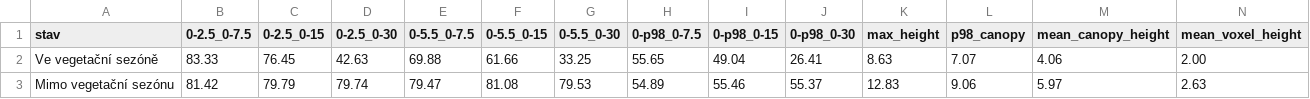
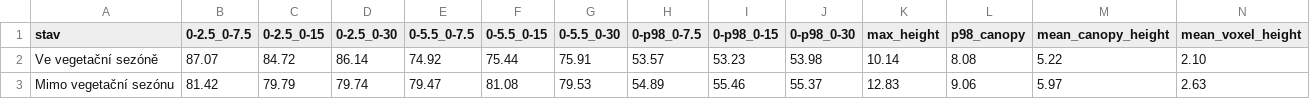
Before and after one commit to VUKOZ-OEL/acuveg_database, a CSV file: _data/lidar/plot5.csv, drawn as a sheet; only a part is shown; the diff covers the shown part only; the diff names each change by its address in the sheet, - before the commit and + after, or states it on an @@ line.

```diff
--- a/_data/lidar/plot5.csv
+++ b/_data/lidar/plot5.csv
-B2 (0-2.5_0-7.5): 83.33
+B2 (0-2.5_0-7.5): 87.07
-C2 (0-2.5_0-15): 76.45
+C2 (0-2.5_0-15): 84.72
-D2 (0-2.5_0-30): 42.63
+D2 (0-2.5_0-30): 86.14
-E2 (0-5.5_0-7.5): 69.88
+E2 (0-5.5_0-7.5): 74.92
-F2 (0-5.5_0-15): 61.66
+F2 (0-5.5_0-15): 75.44
-G2 (0-5.5_0-30): 33.25
+G2 (0-5.5_0-30): 75.91
-H2 (0-p98_0-7.5): 55.65
+H2 (0-p98_0-7.5): 53.57
-I2 (0-p98_0-15): 49.04
+I2 (0-p98_0-15): 53.23
-J2 (0-p98_0-30): 26.41
+J2 (0-p98_0-30): 53.98
-K2 (max_height): 8.63
+K2 (max_height): 10.14
-L2 (p98_canopy): 7.07
+L2 (p98_canopy): 8.08
-M2 (mean_canopy_height): 4.06
+M2 (mean_canopy_height): 5.22
-N2 (mean_voxel_height): 2.00
+N2 (mean_voxel_height): 2.10
```
Also changed, not shown: 2 edited cells elsewhere in this file, _data/lidar/plot3.csv, 6 other files.
